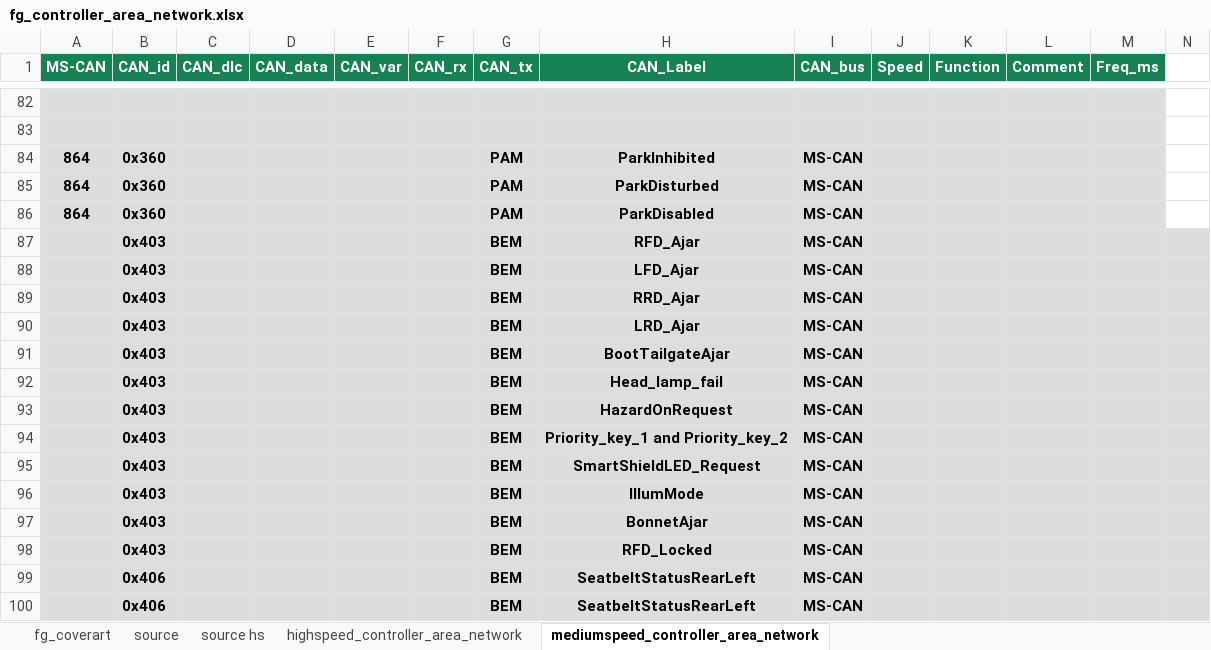
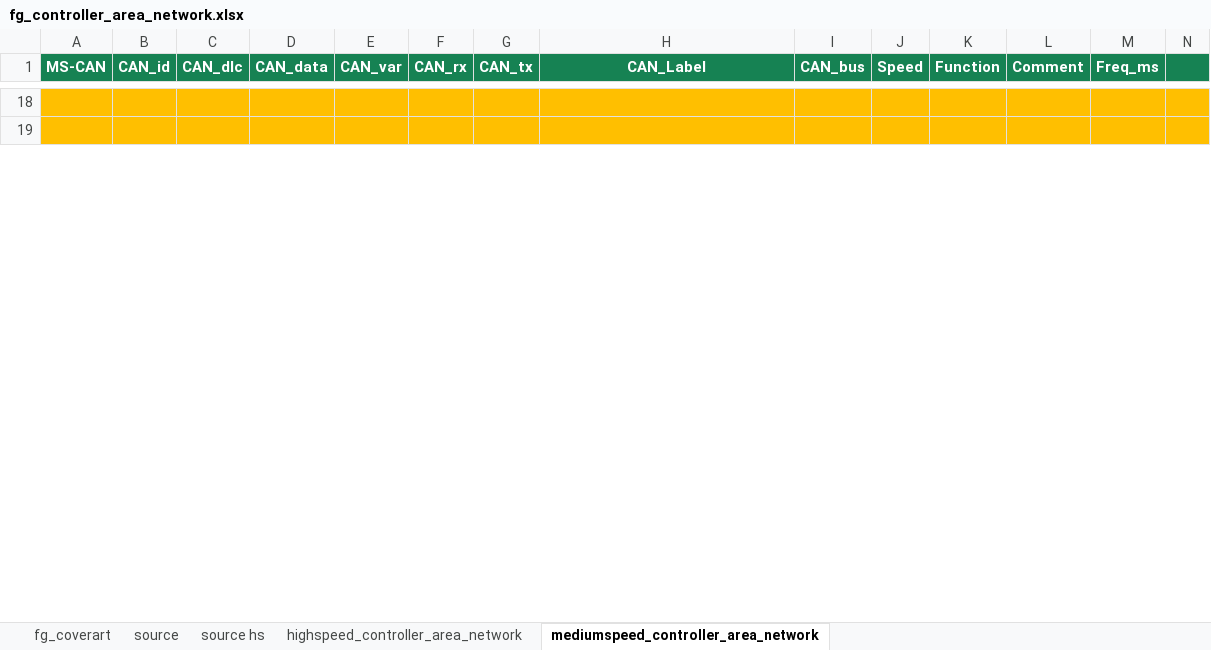
Before and after one commit to jakka351/FG-Falcon, an Excel workbook: resources/fg_controller_area_network.xlsx, sheet mediumspeed_controller_area_network, drawn as a sheet; only a part is shown, gaps mark what is left out; values as stored, in another font and other column widths than the file's, no borders; removed rows and columns are numbered as before the commit, all else as after; the diff covers the shown part only; the diff names each change by its address in the sheet, - before the commit and + after, or states it on an @@ line.

```diff
--- a/resources/fg_controller_area_network.xlsx (sheet mediumspeed_controller_area_network)
+++ b/resources/fg_controller_area_network.xlsx (sheet mediumspeed_controller_area_network)
-N1 fill: none
+N1 fill: #168253
-A18:M19 fill: #DDDDDD
+A18:M19 fill: #FFBF00
-N18:N19 fill: none
+N18:N19 fill: #FFBF00
-row 84: 864 | 0x360 |  |  |  |  | PAM | ParkInhibited | MS-CAN
-row 85: 864 | 0x360 |  |  |  |  | PAM | ParkDisturbed | MS-CAN
-row 86: 864 | 0x360 |  |  |  |  | PAM | ParkDisabled | MS-CAN
-row 87:  | 0x403 |  |  |  |  | BEM | RFD_Ajar | MS-CAN
-row 88:  | 0x403 |  |  |  |  | BEM | LFD_Ajar | MS-CAN
-row 89:  | 0x403 |  |  |  |  | BEM | RRD_Ajar | MS-CAN
-row 90:  | 0x403 |  |  |  |  | BEM | LRD_Ajar | MS-CAN
-row 91:  | 0x403 |  |  |  |  | BEM | BootTailgateAjar | MS-CAN
-row 92:  | 0x403 |  |  |  |  | BEM | Head_lamp_fail | MS-CAN
-row 93:  | 0x403 |  |  |  |  | BEM | HazardOnRequest | MS-CAN
-row 94:  | 0x403 |  |  |  |  | BEM | Priority_key_1 and Priority_key_2 | MS-CAN
-row 95:  | 0x403 |  |  |  |  | BEM | SmartShieldLED_Request | MS-CAN
-row 96:  | 0x403 |  |  |  |  | BEM | IllumMode | MS-CAN
-row 97:  | 0x403 |  |  |  |  | BEM | BonnetAjar | MS-CAN
-row 98:  | 0x403 |  |  |  |  | BEM | RFD_Locked | MS-CAN
-row 99:  | 0x406 |  |  |  |  | BEM | SeatbeltStatusRearLeft | MS-CAN
-row 100:  | 0x406 |  |  |  |  | BEM | SeatbeltStatusRearLeft | MS-CAN
```
Also changed, not shown: 99 added rows, 100 removed rows, 57 edited cells and cell formats elsewhere in this sheet.
